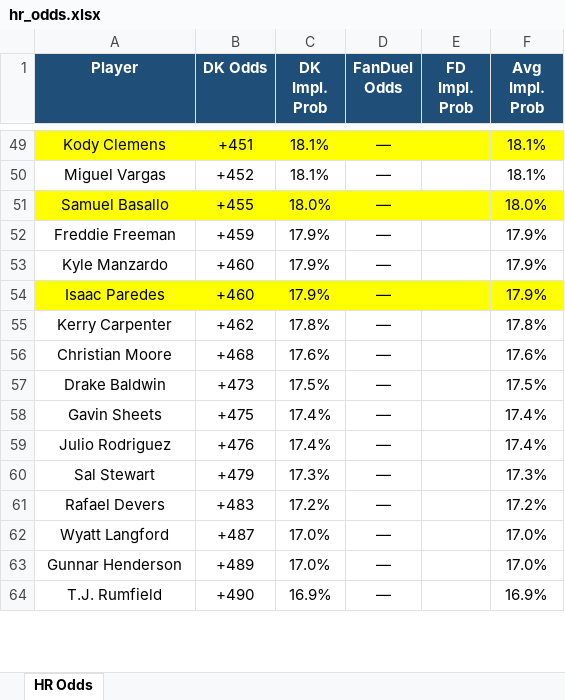
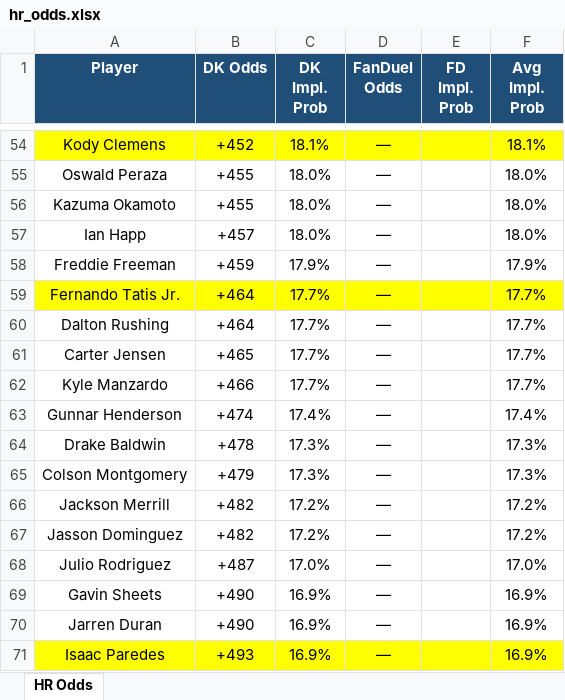
Before and after one commit to kornbergercharles-prog/HR-Odds-Scraper, an Excel workbook: hr_odds.xlsx, sheet HR Odds, drawn as a sheet; only a part is shown, gaps mark what is left out; values as stored, in another font and other column widths than the file's, no borders; removed rows and columns are numbered as before the commit, all else as after; the diff covers the shown part only; the diff names each change by its address in the sheet, - before the commit and + after, or states it on an @@ line.

```diff
--- a/hr_odds.xlsx (sheet HR Odds)
+++ b/hr_odds.xlsx (sheet HR Odds)
-B54 (DK Odds): +451
+B54 (DK Odds): +452
-row 50: Miguel Vargas | +452 | 18.1% | — |  | 18.1%
-A55 (Player): Samuel Basallo
+A55 (Player): Oswald Peraza
-A55:F55 fill: #FFFF00
+A55:F55 fill: none
+row 56: Kazuma Okamoto | +455 | 18.0% | — |  | 18.0%
+row 57: Ian Happ | +457 | 18.0% | — |  | 18.0%
+row 59: Fernando Tatis Jr. | +464 | 17.7% | — |  | 17.7%
+row 60: Dalton Rushing | +464 | 17.7% | — |  | 17.7%
+row 61: Carter Jensen | +465 | 17.7% | — |  | 17.7%
-B62 (DK Odds): +460
+B62 (DK Odds): +466
-C62 (DK Impl. Prob): 17.9%
+C62 (DK Impl. Prob): 17.7%
-F62 (Avg Impl. Prob): 17.9%
+F62 (Avg Impl. Prob): 17.7%
-row 54: Isaac Paredes | +460 | 17.9% | — |  | 17.9%
-row 55: Kerry Carpenter | +462 | 17.8% | — |  | 17.8%
-row 56: Christian Moore | +468 | 17.6% | — |  | 17.6%
+row 63: Gunnar Henderson | +474 | 17.4% | — |  | 17.4%
-B64 (DK Odds): +473
+B64 (DK Odds): +478
-C64 (DK Impl. Prob): 17.5%
+C64 (DK Impl. Prob): 17.3%
-F64 (Avg Impl. Prob): 17.5%
+F64 (Avg Impl. Prob): 17.3%
-row 58: Gavin Sheets | +475 | 17.4% | — |  | 17.4%
-row 59: Julio Rodriguez | +476 | 17.4% | — |  | 17.4%
-A65 (Player): Sal Stewart
+A65 (Player): Colson Montgomery
-A66 (Player): Rafael Devers
+A66 (Player): Jackson Merrill
-B66 (DK Odds): +483
+B66 (DK Odds): +482
+row 67: Jasson Dominguez | +482 | 17.2% | — |  | 17.2%
-A68 (Player): Wyatt Langford
+A68 (Player): Julio Rodriguez
-row 63: Gunnar Henderson | +489 | 17.0% | — |  | 17.0%
+row 69: Gavin Sheets | +490 | 16.9% | — |  | 16.9%
-A70 (Player): T.J. Rumfield
+A70 (Player): Jarren Duran
+row 71: Isaac Paredes | +493 | 16.9% | — |  | 16.9%
```
Also changed, not shown: 81 added rows, 84 removed rows, 186 edited cells and cell formats elsewhere in this sheet, 1 other file.
